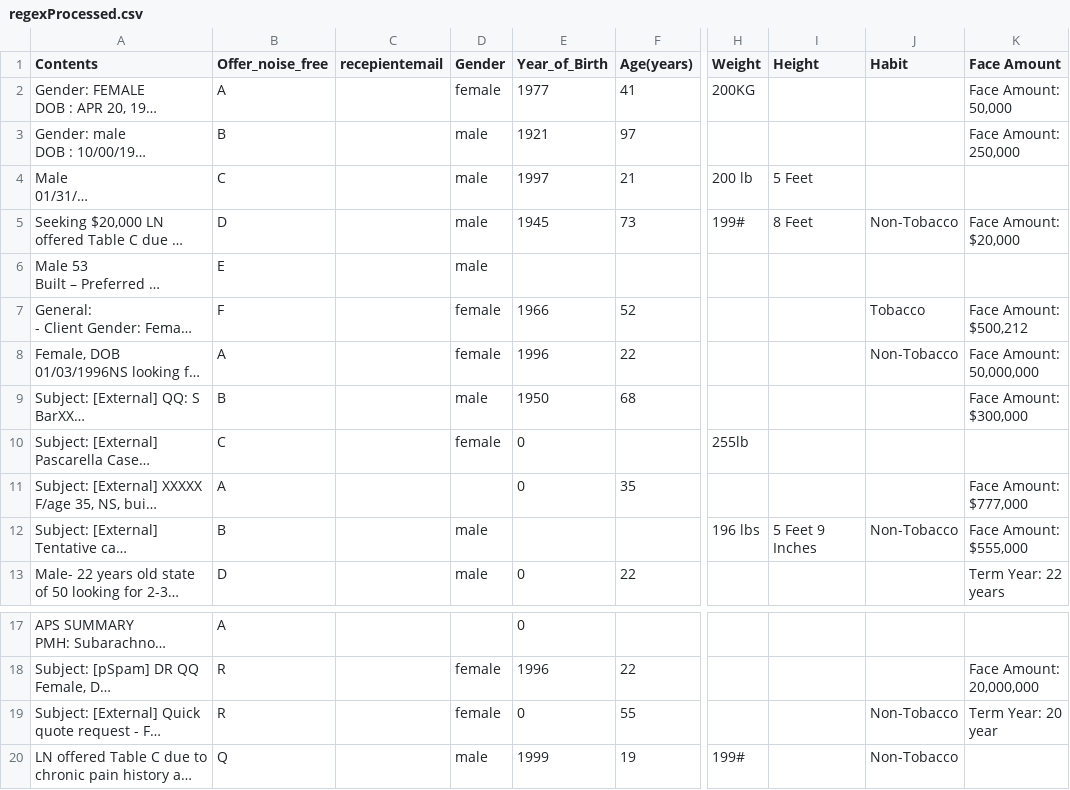
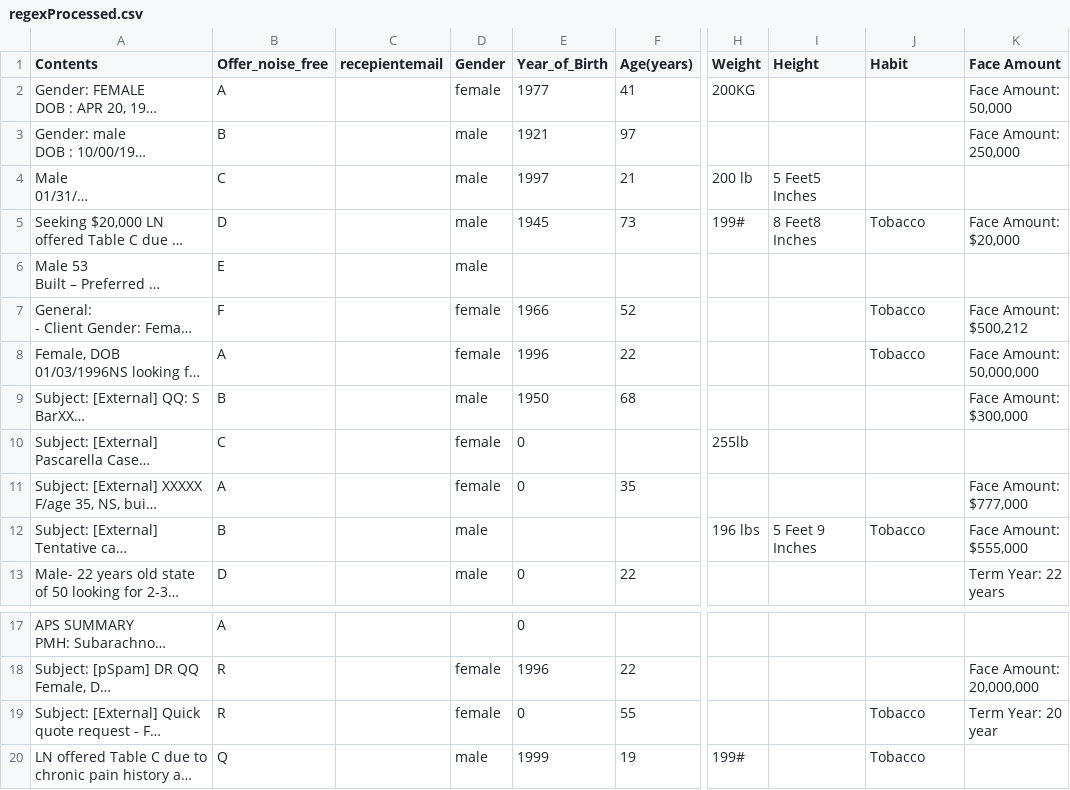
Before and after one commit to the-spectator/QuickQuote, a CSV file: Data/regexProcessed.csv, drawn as a sheet; only a part is shown, gaps mark what is left out; long unchanged cells end in …; the diff names each change by its address in the sheet, - before the commit and + after, or states it on an @@ line.

```diff
--- a/Data/regexProcessed.csv
+++ b/Data/regexProcessed.csv
-I4 (Height): 5 Feet
+I4 (Height): 5 Feet5 Inches
-I5 (Height): 8 Feet
+I5 (Height): 8 Feet8 Inches
-J5 (Habit): Non-Tobacco
+J5 (Habit): Tobacco
-J8 (Habit): Non-Tobacco
+J8 (Habit): Tobacco
-D11 (Gender): (empty)
+D11 (Gender): female
-J12 (Habit): Non-Tobacco
+J12 (Habit): Tobacco
-J19:J20 (Habit): Non-Tobacco
+J19:J20 (Habit): Tobacco
```
Also changed, not shown: 3 other files.
